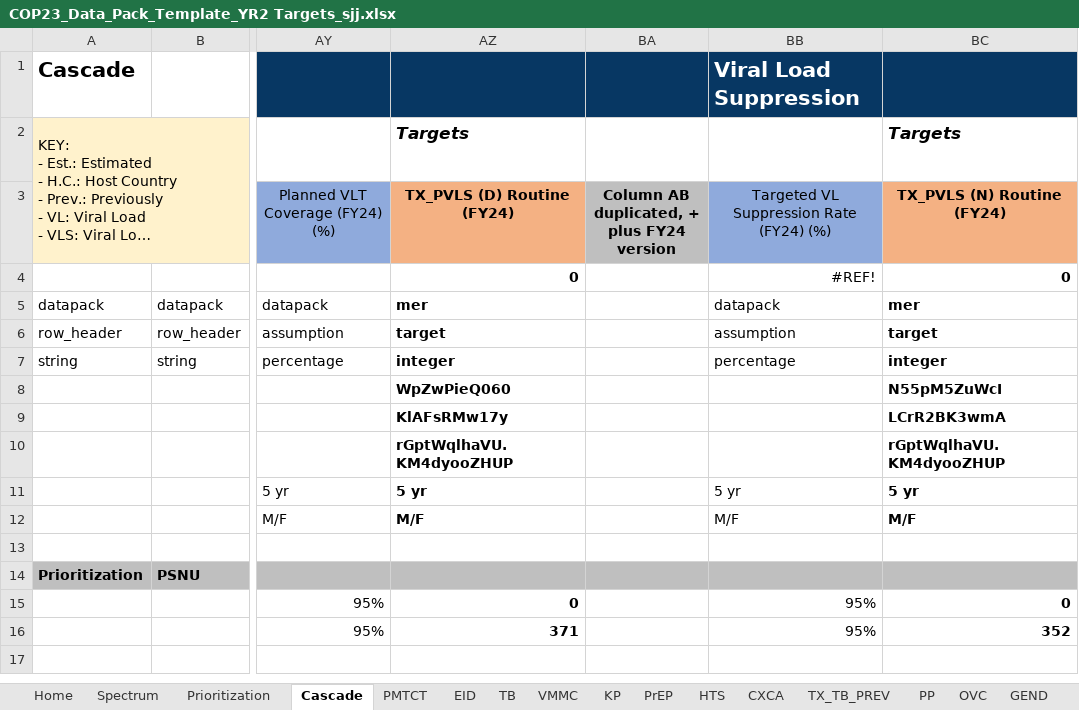
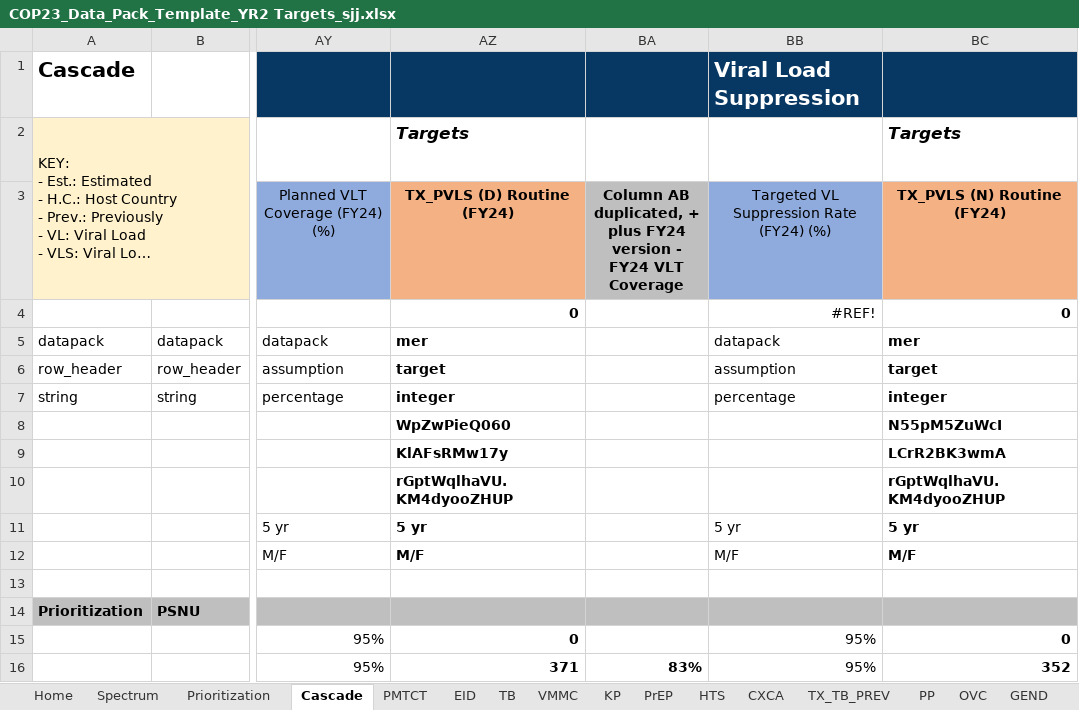
Before and after one commit to pepfar-datim/datapackr, an Excel workbook: inst/extdata/COP23_Data_Pack_Template_YR2 Targets_sjj.xlsx, sheet Cascade, drawn as a sheet; only a part is shown, gaps mark what is left out; long unchanged cells end in …; values as stored, in another font and other column widths than the file's, no borders; the diff names each change by its address in the sheet, - before the commit and + after, or states it on an @@ line.

Commit message:
DP-793
FY24 ART Coverage rate

```diff
--- a/inst/extdata/COP23_Data_Pack_Template_YR2 Targets_sjj.xlsx (sheet Cascade)
+++ b/inst/extdata/COP23_Data_Pack_Template_YR2 Targets_sjj.xlsx (sheet Cascade)
-BA3: …FY24 version
+BA3: …FY24 version - FY24 VLT Coverage
-BA16: (empty)
+BA16: 83%
```
Also changed, not shown: sheet Sheet2, formulas that keep their value.
